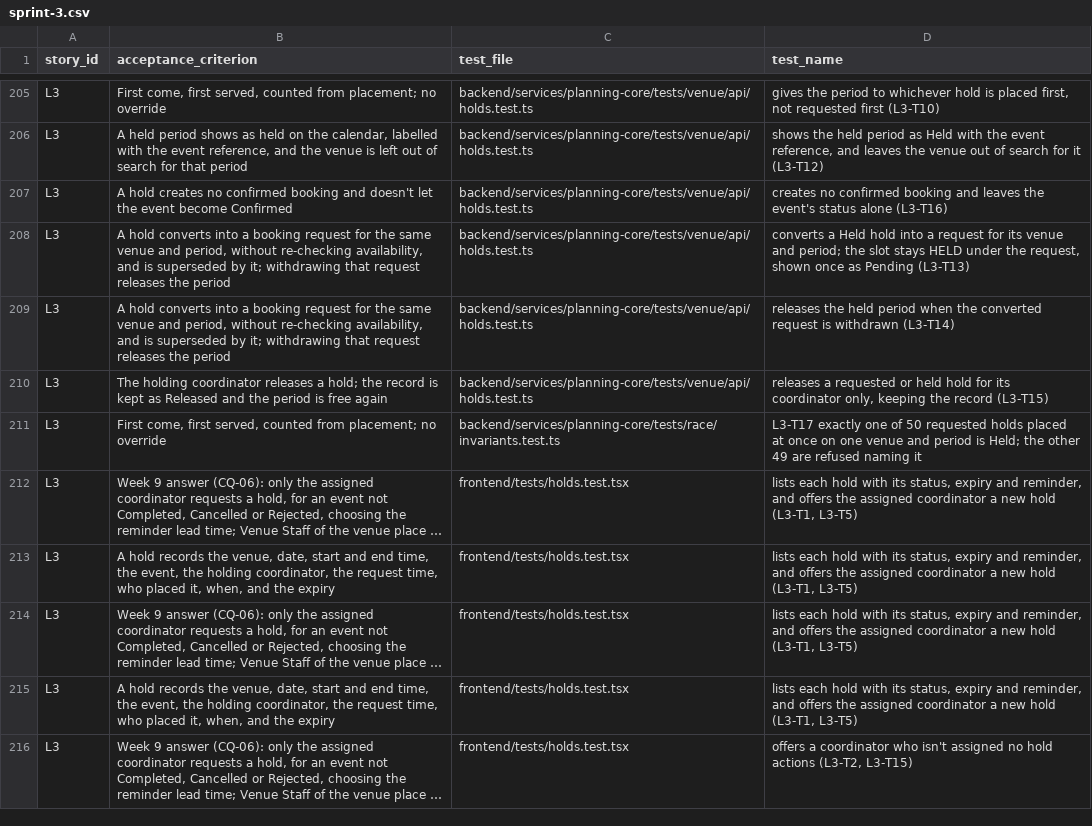
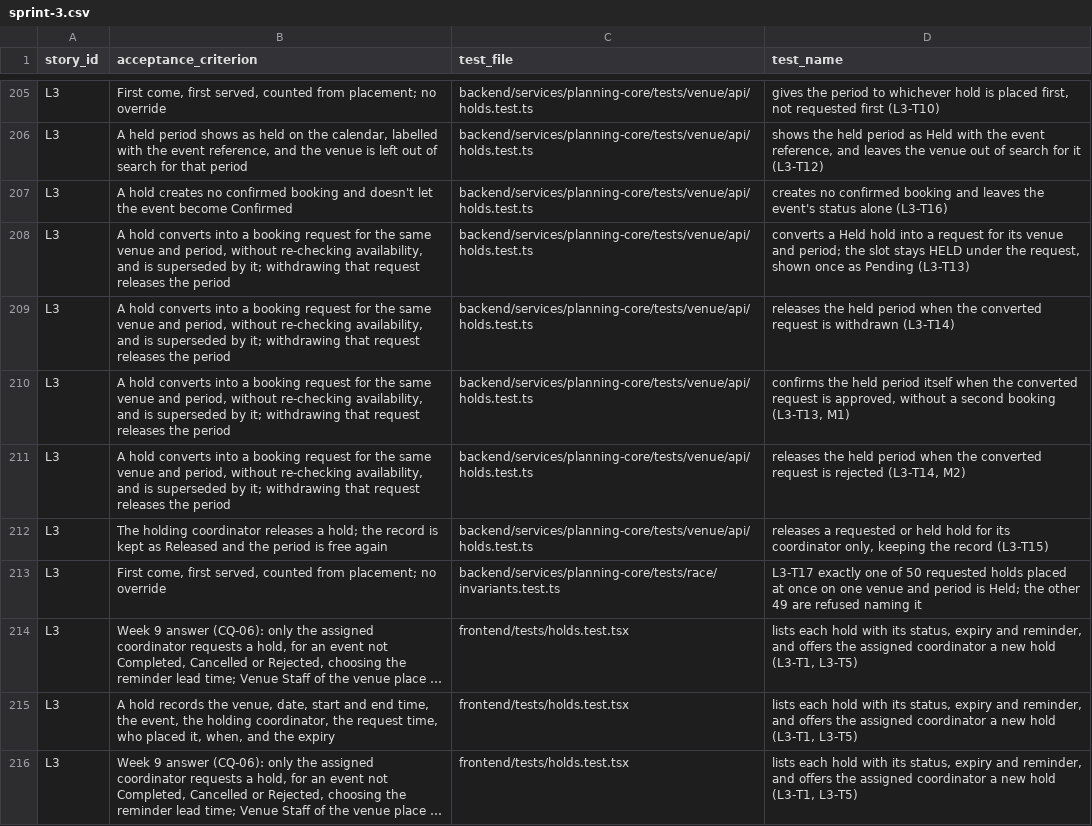
Before and after one commit to raphaelkwek/event-planning-and-venue-booking-system, a CSV file: documentation/traceability/sprint-3.csv, drawn as a sheet; only a part is shown, gaps mark what is left out; the shorter side is filled out with more unchanged rows; long unchanged cells end in ….

```diff
--- a/documentation/traceability/sprint-3.csv
+++ b/documentation/traceability/sprint-3.csv
@@ -209,2 +209,4 @@ L3,"A hold converts into a booking request for the same venue and period, withou
 L3,"A hold converts into a booking request for the same venue and period, without re-checking availability, and is superseded by it; withdrawing that request releases the period",backend/services/planning-core/tests/venue/api/holds.test.ts,releases the held period when the converted request is withdrawn (L3-T14)
+L3,"A hold converts into a booking request for the same venue and period, without re-checking availability, and is superseded by it; withdrawing that request releases the period",backend/services/planning-core/tests/venue/api/holds.test.ts,"confirms the held period itself when the converted request is approved, without a second booking (L3-T13, M1)"
+L3,"A hold converts into a booking request for the same venue and period, without re-checking availability, and is superseded by it; withdrawing that request releases the period",backend/services/planning-core/tests/venue/api/holds.test.ts,"releases the held period when the converted request is rejected (L3-T14, M2)"
 L3,The holding coordinator releases a hold; the record is kept as Released and the period is free again,backend/services/planning-core/tests/venue/api/holds.test.ts,"releases a requested or held hold for its coordinator only, keeping the record (L3-T15)"
```
Also changed, not shown: 3 other files.
